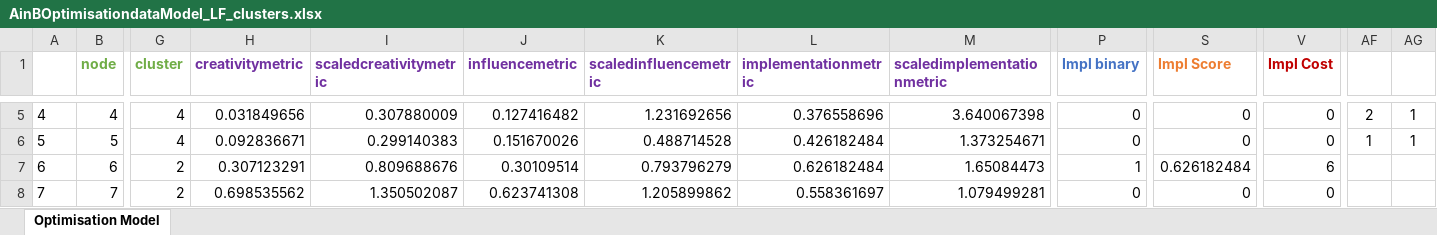
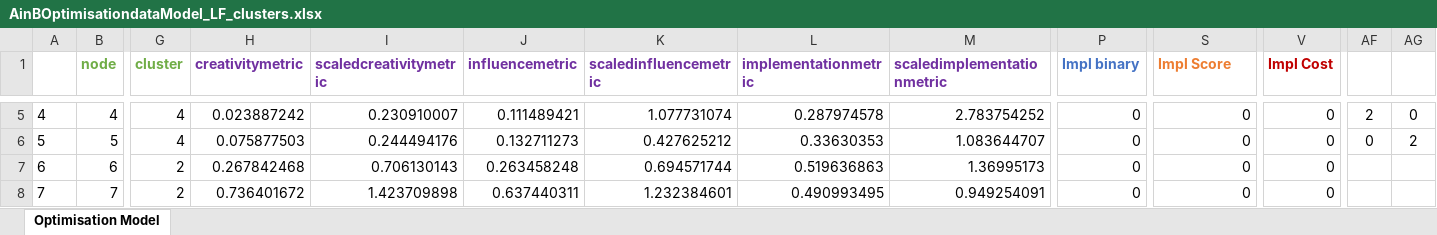
Before and after one commit to ceciliacheungns/Analytics_In_Business, an Excel workbook: AinBOptimisationdataModel_LF_clusters.xlsx, sheet Optimisation Model, drawn as a sheet; only a part is shown, gaps mark what is left out; values as stored, in another font and other column widths than the file's, no borders; conditional formats not drawn; the diff covers the shown part only; the diff names each change by its address in the sheet, - before the commit and + after, or states it on an @@ line.

```diff
--- a/AinBOptimisationdataModel_LF_clusters.xlsx (sheet Optimisation Model)
+++ b/AinBOptimisationdataModel_LF_clusters.xlsx (sheet Optimisation Model)
-H5 (creativitymetric): 0.031849656
+H5 (creativitymetric): 0.023887242
-I5 (scaledcreativitymetric): 0.307880009
+I5 (scaledcreativitymetric): 0.230910007
-J5 (influencemetric): 0.127416482
+J5 (influencemetric): 0.111489421
-K5 (scaledinfluencemetric): 1.231692656
+K5 (scaledinfluencemetric): 1.077731074
-L5 (implementationmetric): 0.376558696
+L5 (implementationmetric): 0.287974578
-M5 (scaledimplementationmetric): 3.640067398
+M5 (scaledimplementationmetric): 2.783754252
-AG5: 1
+AG5: 0
-H6 (creativitymetric): 0.092836671
+H6 (creativitymetric): 0.075877503
-I6 (scaledcreativitymetric): 0.299140383
+I6 (scaledcreativitymetric): 0.244494176
-J6 (influencemetric): 0.151670026
+J6 (influencemetric): 0.132711273
-K6 (scaledinfluencemetric): 0.488714528
+K6 (scaledinfluencemetric): 0.427625212
-L6 (implementationmetric): 0.426182484
+L6 (implementationmetric): 0.33630353
-M6 (scaledimplementationmetric): 1.373254671
+M6 (scaledimplementationmetric): 1.083644707
-AF6: 1
+AF6: 0
-AG6: 1
+AG6: 2
-H7 (creativitymetric): 0.307123291
+H7 (creativitymetric): 0.267842468
-I7 (scaledcreativitymetric): 0.809688676
+I7 (scaledcreativitymetric): 0.706130143
-J7 (influencemetric): 0.30109514
+J7 (influencemetric): 0.263458248
-K7 (scaledinfluencemetric): 0.793796279
+K7 (scaledinfluencemetric): 0.694571744
-L7 (implementationmetric): 0.626182484
+L7 (implementationmetric): 0.519636863
-M7 (scaledimplementationmetric): 1.65084473
+M7 (scaledimplementationmetric): 1.36995173
-P7 (Impl binary): 1
+P7 (Impl binary): 0
-S7 (Impl Score): 0.626182484
+S7 (Impl Score): 0
-V7 (Impl Cost): 6
+V7 (Impl Cost): 0
-H8 (creativitymetric): 0.698535562
+H8 (creativitymetric): 0.736401672
-I8 (scaledcreativitymetric): 1.350502087
+I8 (scaledcreativitymetric): 1.423709898
-J8 (influencemetric): 0.623741308
+J8 (influencemetric): 0.637440311
-K8 (scaledinfluencemetric): 1.205899862
+K8 (scaledinfluencemetric): 1.232384601
-L8 (implementationmetric): 0.558361697
+L8 (implementationmetric): 0.490993495
-M8 (scaledimplementationmetric): 1.079499281
+M8 (scaledimplementationmetric): 0.949254091
```
Also changed, not shown: 389 edited cells and cell formats elsewhere in this sheet, AinBOptimisationdataModel_LF.xlsx, 1 other file.
